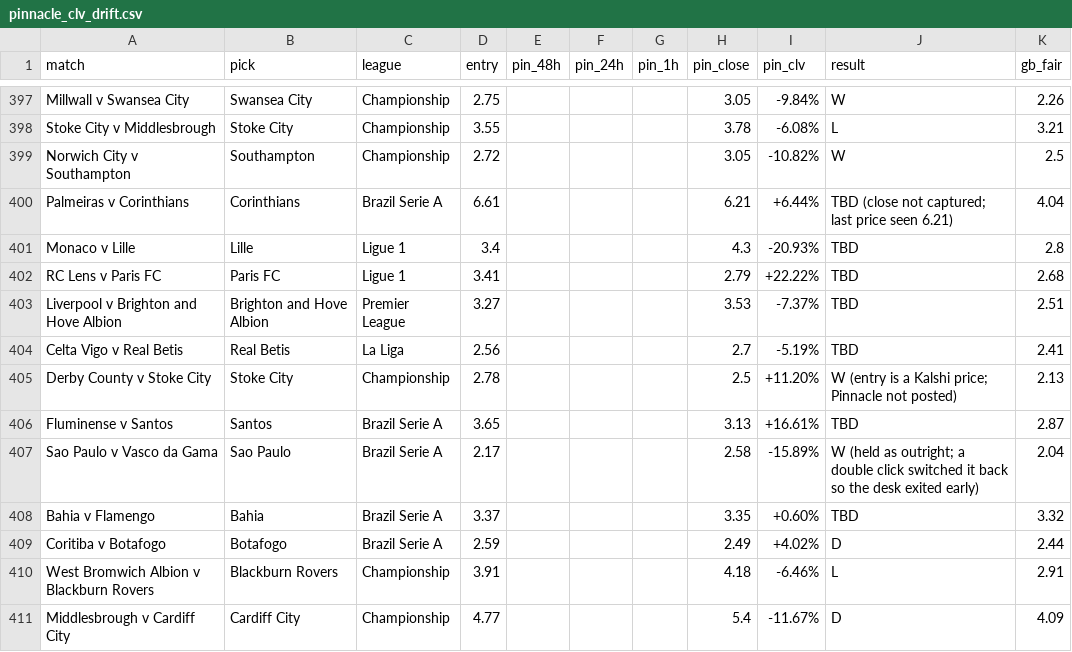
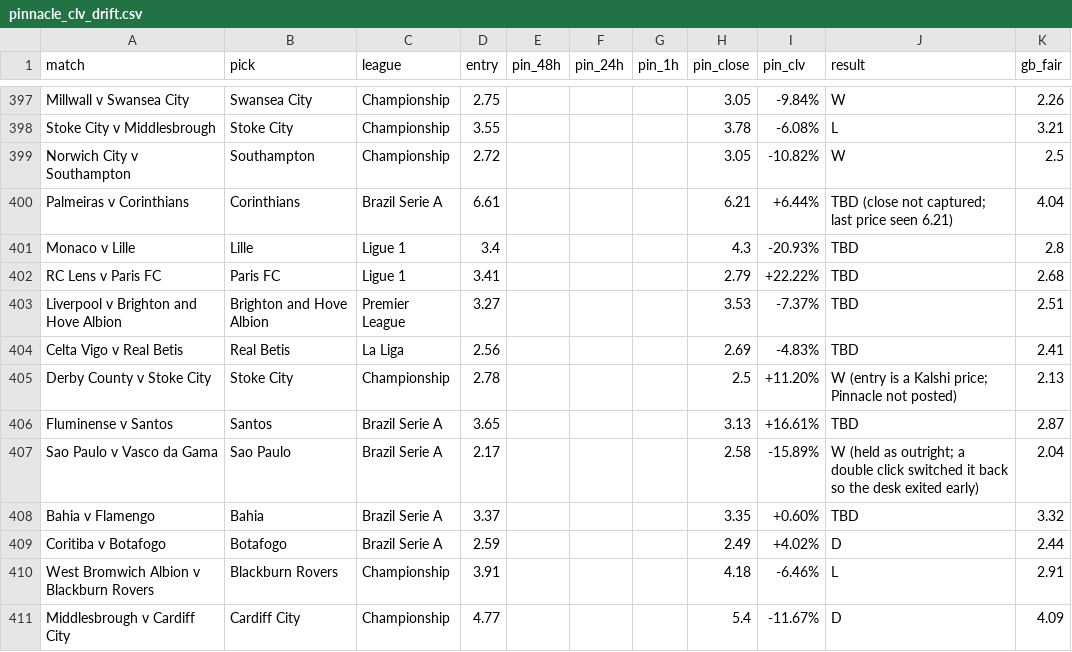
Before and after one commit to Rodzzinho/gamebreaker-clv-proof, a CSV file: pinnacle_clv_drift.csv, drawn as a sheet; only a part is shown, gaps mark what is left out.

```diff
--- a/pinnacle_clv_drift.csv
+++ b/pinnacle_clv_drift.csv
@@ -403,3 +403,3 @@ RC Lens v Paris FC,Paris FC,Ligue 1,3.41,,,,2.79,+22.22%,TBD,2.68
 Liverpool v Brighton and Hove Albion,Brighton and Hove Albion,Premier League,3.27,,,,3.53,-7.37%,TBD,2.51
-Celta Vigo v Real Betis,Real Betis,La Liga,2.56,,,,2.7,-5.19%,TBD,2.41
+Celta Vigo v Real Betis,Real Betis,La Liga,2.56,,,,2.69,-4.83%,TBD,2.41
 Derby County v Stoke City,Stoke City,Championship,2.78,,,,2.5,+11.20%,W (entry is a Kalshi price; Pinnacle not posted),2.13
```
